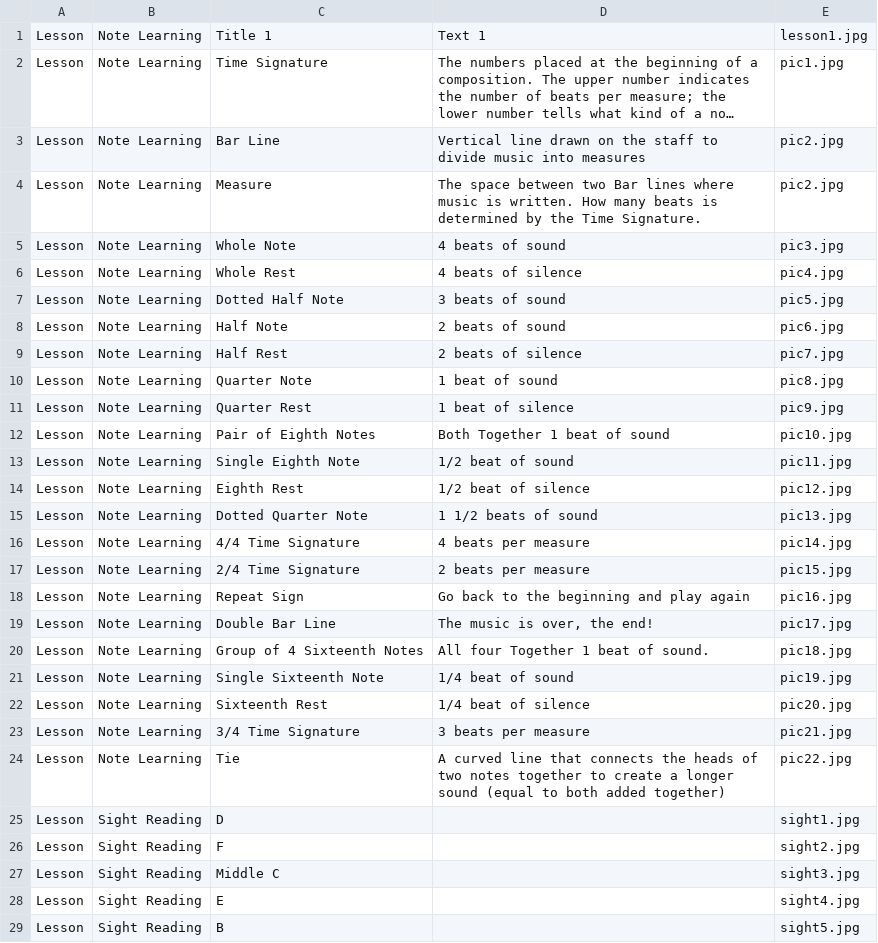
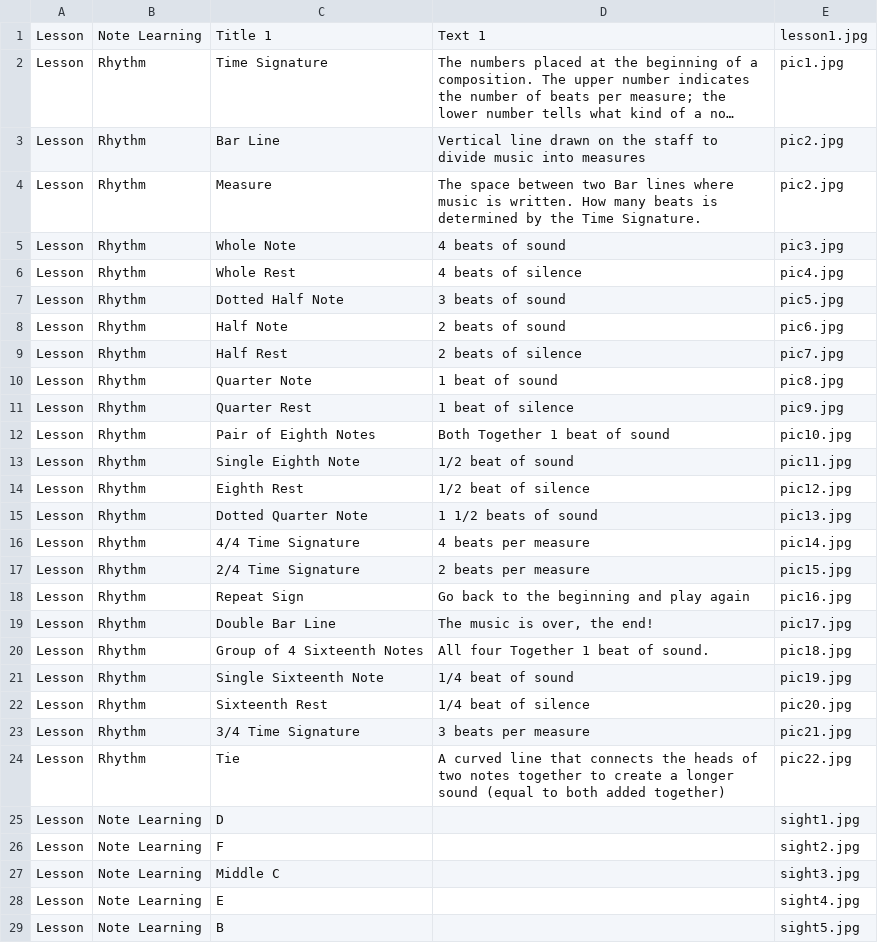
Before and after one commit to ZachKrol/MusGator, a CSV file: data.csv, drawn as a sheet; only a part is shown; long unchanged cells end in …; the diff covers the shown part only; the diff names each change by its address in the sheet, - before the commit and + after, or states it on an @@ line.

Commit message:
Updated data.csv
Added note learning material

```diff
--- a/data.csv
+++ b/data.csv
-B2:B24: Note Learning
+B2:B24: Rhythm
-B25:B29: Sight Reading
+B25:B29: Note Learning
```
Also changed, not shown: 29 edited cells elsewhere in this file.
